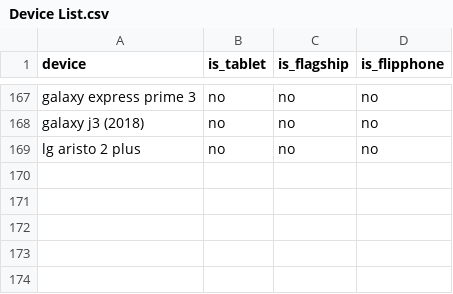
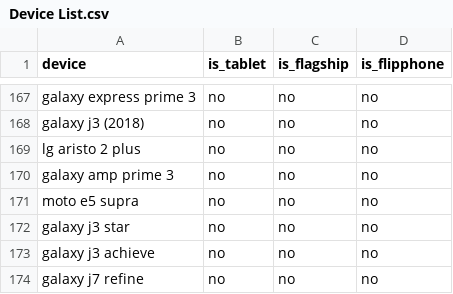
Before and after one commit to amandalibre/DailyMobileDataUS, a CSV file: Master Device List/Device List.csv, drawn as a sheet; only a part is shown, gaps mark what is left out; the diff names each change by its address in the sheet, - before the commit and + after, or states it on an @@ line.

```diff
--- a/Master Device List/Device List.csv
+++ b/Master Device List/Device List.csv
+row 170: galaxy amp prime 3 | no | no | no
+row 171: moto e5 supra | no | no | no
+row 172: galaxy j3 star | no | no | no
+row 173: galaxy j3 achieve | no | no | no
+row 174: galaxy j7 refine | no | no | no
```
Also changed, not shown: 4 other files.
